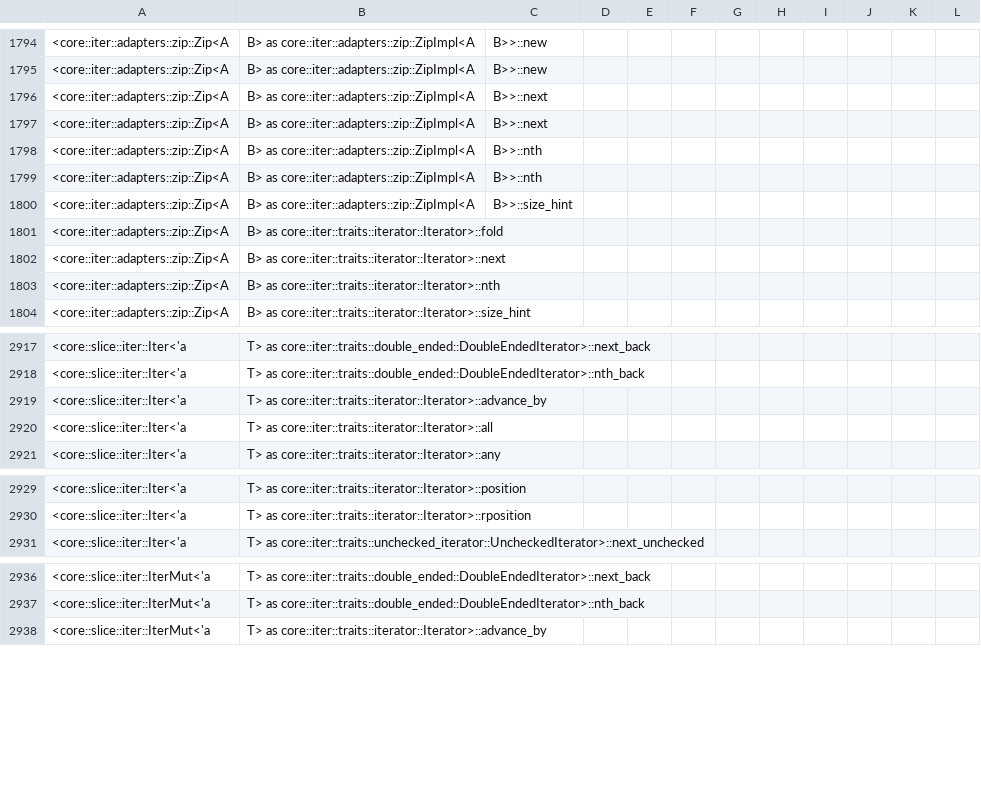
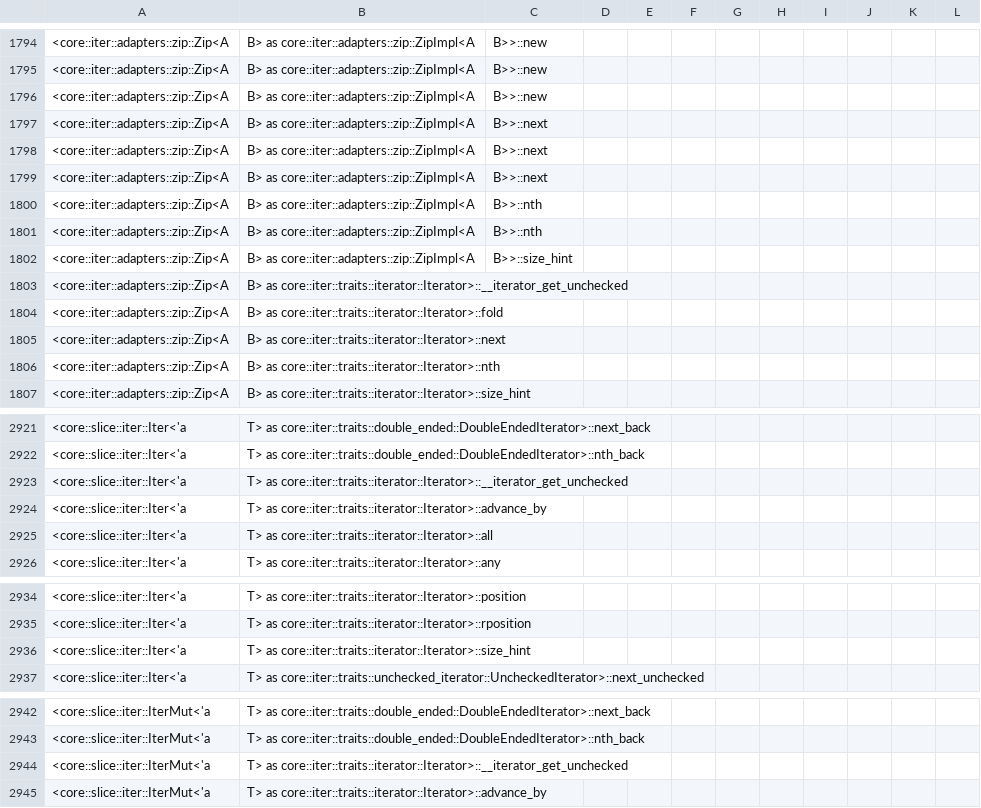
Before and after one commit to ferrocene/ferrocene, a CSV file: ferrocene/doc/symbol-report.csv, drawn as a sheet; only a part is shown, gaps mark what is left out; the diff covers the shown part only; the diff names each change by its address in the sheet, - before the commit and + after, or states it on an @@ line.

```diff
--- a/ferrocene/doc/symbol-report.csv
+++ b/ferrocene/doc/symbol-report.csv
+row 1796: <core::iter::adapters::zip::Zip<A | B> as core::iter::adapters::zip::ZipImpl<A | B>>::new
+row 1797: <core::iter::adapters::zip::Zip<A | B> as core::iter::adapters::zip::ZipImpl<A | B>>::next
+row 1803: <core::iter::adapters::zip::Zip<A | B> as core::iter::traits::iterator::Iterator>::__iterator_get_unchecked
+row 2923: <core::slice::iter::Iter<'a | T> as core::iter::traits::iterator::Iterator>::__iterator_get_unchecked
+row 2936: <core::slice::iter::Iter<'a | T> as core::iter::traits::iterator::Iterator>::size_hint
+row 2944: <core::slice::iter::IterMut<'a | T> as core::iter::traits::iterator::Iterator>::__iterator_get_unchecked
```
Also changed, not shown: 2 added rows elsewhere in this file, 3 other files.
